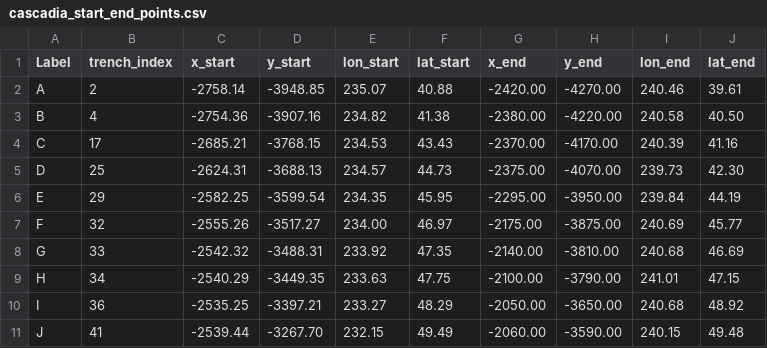
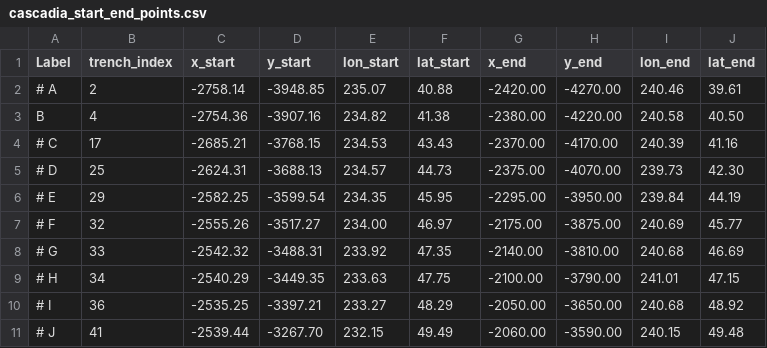
Before and after one commit to gabriellemhobson/SZ_2D_thermal_structure, a CSV file: generate_meshes/cascadia_start_end_points.csv, drawn as a sheet.

Commit message:
Shorter mesh generation, one profile only.

```diff
--- a/generate_meshes/cascadia_start_end_points.csv
+++ b/generate_meshes/cascadia_start_end_points.csv
@@ -1,11 +1,11 @@
 Label,trench_index,x_start,y_start,lon_start,lat_start,x_end,y_end,lon_end,lat_end
-A,2,-2758.14,-3948.85,235.07,40.88,-2420.00,-4270.00,240.46,39.61
+# A,2,-2758.14,-3948.85,235.07,40.88,-2420.00,-4270.00,240.46,39.61
 B,4,-2754.36,-3907.16,234.82,41.38,-2380.00,-4220.00,240.58,40.50
-C,17,-2685.21,-3768.15,234.53,43.43,-2370.00,-4170.00,240.39,41.16
-D,25,-2624.31,-3688.13,234.57,44.73,-2375.00,-4070.00,239.73,42.30
-E,29,-2582.25,-3599.54,234.35,45.95,-2295.00,-3950.00,239.84,44.19
-F,32,-2555.26,-3517.27,234.00,46.97,-2175.00,-3875.00,240.69,45.77
-G,33,-2542.32,-3488.31,233.92,47.35,-2140.00,-3810.00,240.68,46.69
-H,34,-2540.29,-3449.35,233.63,47.75,-2100.00,-3790.00,241.01,47.15
-I,36,-2535.25,-3397.21,233.27,48.29,-2050.00,-3650.00,240.68,48.92
-J,41,-2539.44,-3267.70,232.15,49.49,-2060.00,-3590.00,240.15,49.48
+# C,17,-2685.21,-3768.15,234.53,43.43,-2370.00,-4170.00,240.39,41.16
+# D,25,-2624.31,-3688.13,234.57,44.73,-2375.00,-4070.00,239.73,42.30
+# E,29,-2582.25,-3599.54,234.35,45.95,-2295.00,-3950.00,239.84,44.19
+# F,32,-2555.26,-3517.27,234.00,46.97,-2175.00,-3875.00,240.69,45.77
+# G,33,-2542.32,-3488.31,233.92,47.35,-2140.00,-3810.00,240.68,46.69
+# H,34,-2540.29,-3449.35,233.63,47.75,-2100.00,-3790.00,241.01,47.15
+# I,36,-2535.25,-3397.21,233.27,48.29,-2050.00,-3650.00,240.68,48.92
+# J,41,-2539.44,-3267.70,232.15,49.49,-2060.00,-3590.00,240.15,49.48
```
